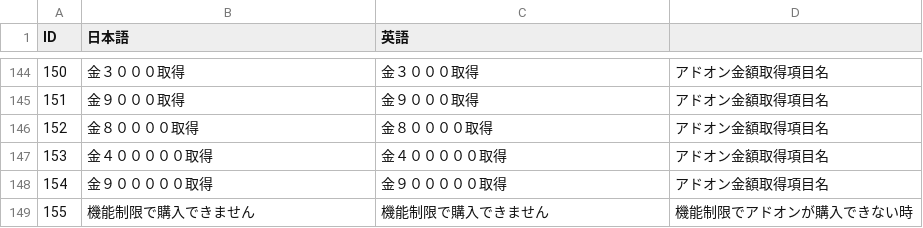
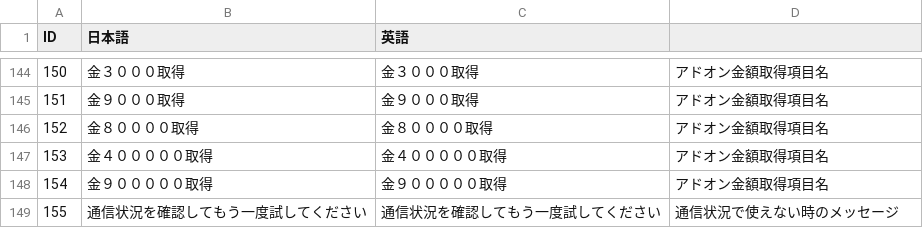
Before and after one commit to kuronokurujp/tenpura_ios, a CSV file: tenpura/Resources/data/textData.csv, drawn as a sheet; only a part is shown, gaps mark what is left out.

```diff
--- a/tenpura/Resources/data/textData.csv
+++ b/tenpura/Resources/data/textData.csv
@@ -148,2 +148,2 @@ ID,日本語,英語,
 154,金９０００００取得,金９０００００取得,アドオン金額取得項目名
-155,機能制限で購入できません,機能制限で購入できません,機能制限でアドオンが購入できない時
+155,通信状況を確認してもう一度試してください,通信状況を確認してもう一度試してください,通信状況で使えない時のメッセージ
```
Also changed, not shown: 13 other files.
